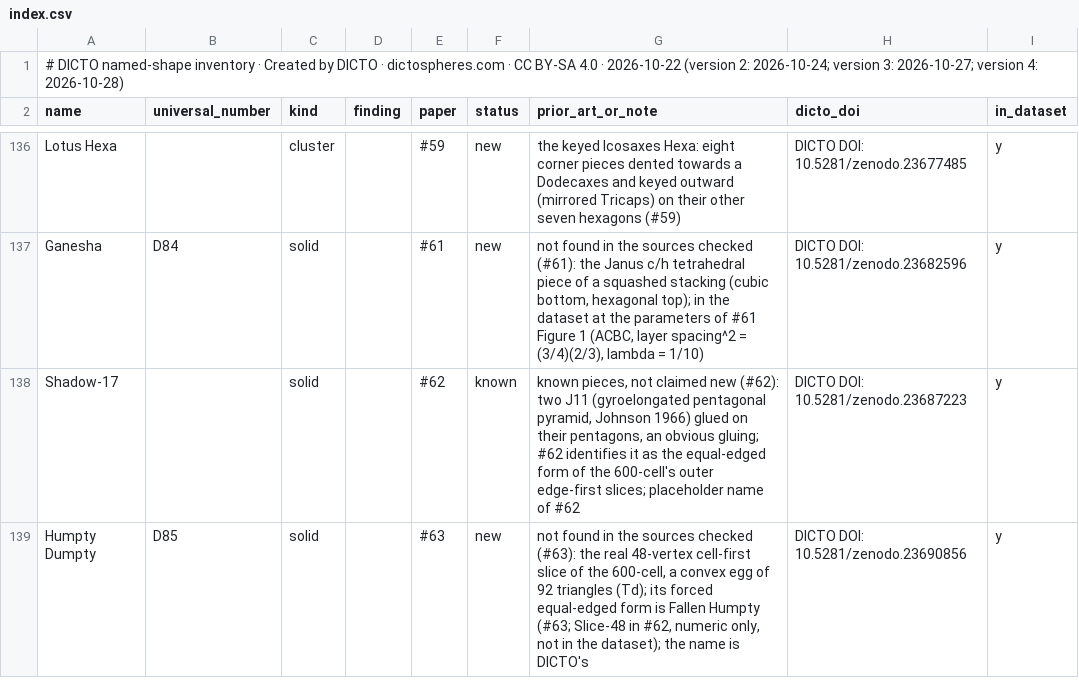
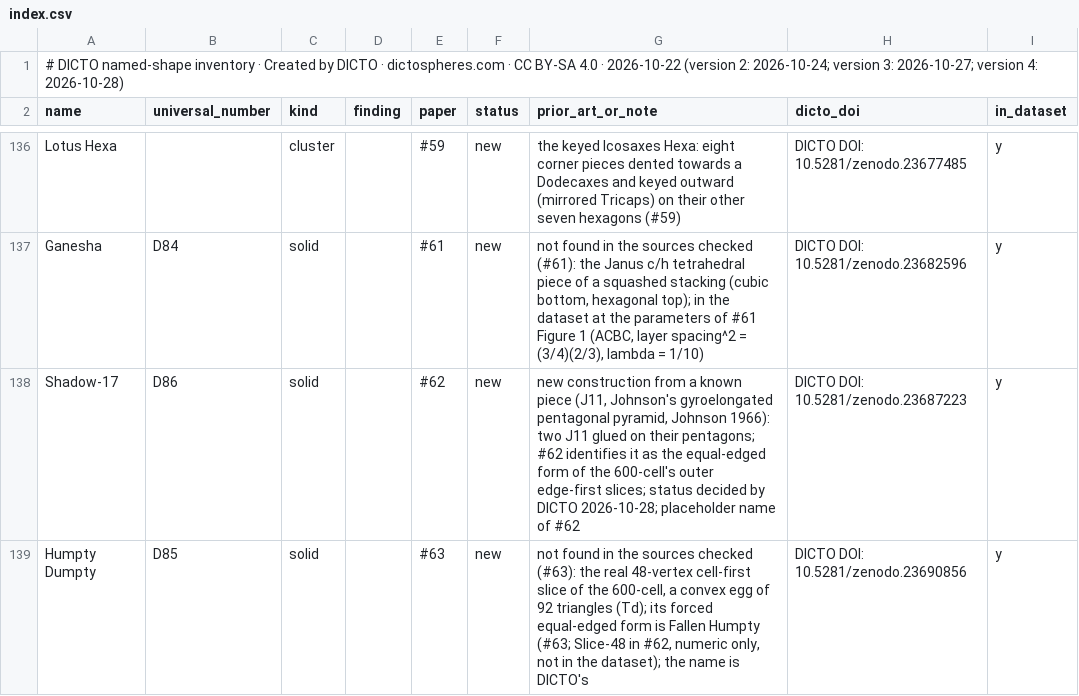
Before and after one commit to DICTOR-Master/kaleidohedra, a CSV file: studies/2026-10-22-math-data-dicto-solids/index.csv, drawn as a sheet; only a part is shown, gaps mark what is left out; the diff names each change by its address in the sheet, - before the commit and + after, or states it on an @@ line.

```diff
--- a/studies/2026-10-22-math-data-dicto-solids/index.csv
+++ b/studies/2026-10-22-math-data-dicto-solids/index.csv
-B138 (universal_number): (empty)
+B138 (universal_number): D86
-F138 (status): known
+F138 (status): new
-G138 (prior_art_or_note): known pieces, not claimed new (#62): two J11 (gyroelongated pentagonal pyramid, Johnson 1966) glued on their pentagons, an obvious gluing; #62 identifies it as the equal-edged form of the 600-cell's outer edge-first slices; placeholder name…
+G138 (prior_art_or_note): new construction from a known piece (J11, Johnson's gyroelongated pentagonal pyramid, Johnson 1966): two J11 glued on their pentagons; #62 identifies it as the equal-edged form of the 600-cell's outer edge-first slices; status decided by DICTO 2026-10-28; placeholder name…
```
Also changed, not shown: 6 other files.
